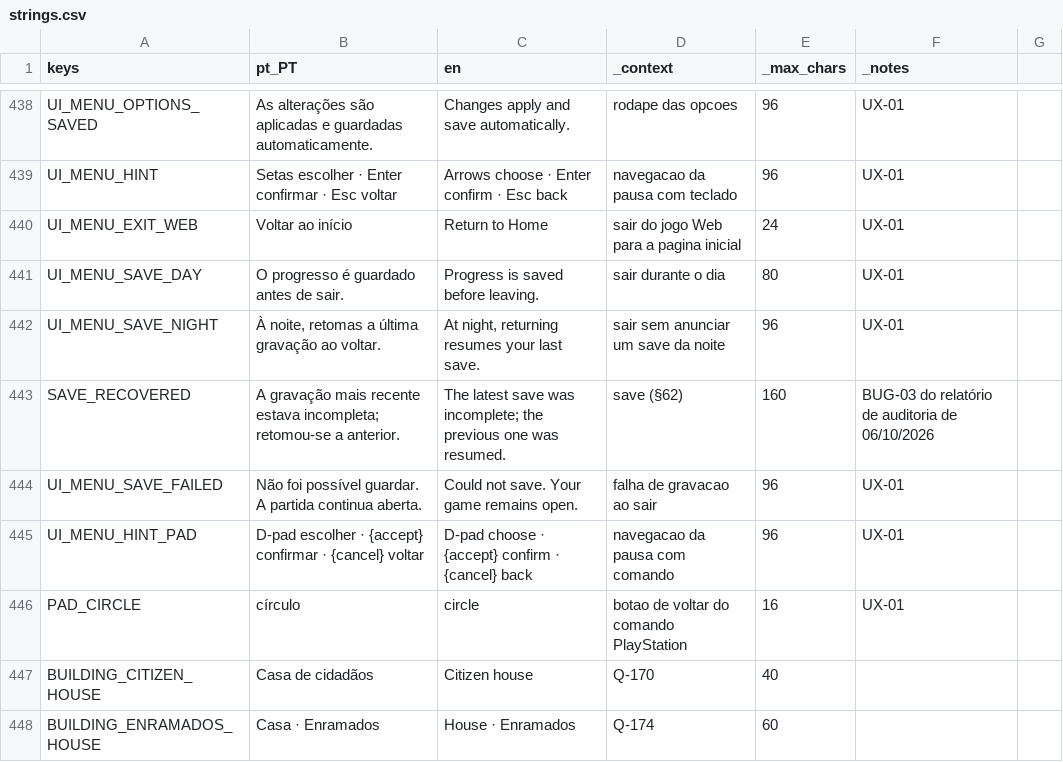
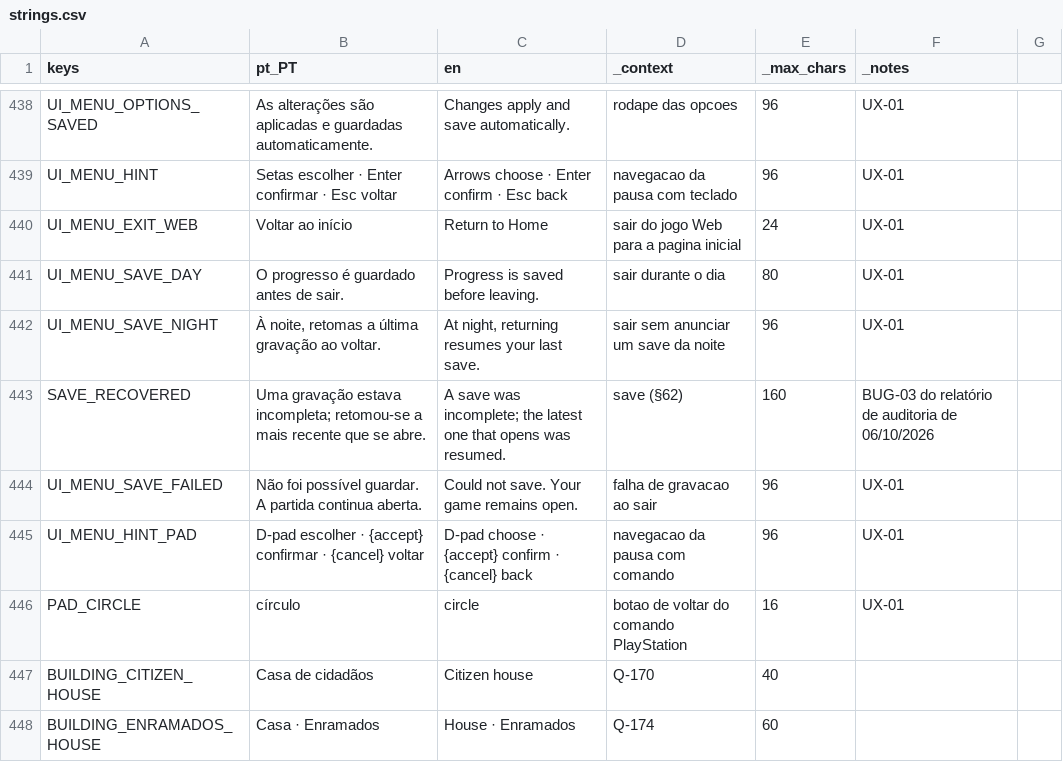
Before and after one commit to henriquecoding/empire, a CSV file: data/i18n/strings.csv, drawn as a sheet; only a part is shown, gaps mark what is left out.

```diff
--- a/data/i18n/strings.csv
+++ b/data/i18n/strings.csv
@@ -732,3 +732,3 @@ UI_MENU_SAVE_DAY,O progresso é guardado antes de sair.,Progress is saved before
 UI_MENU_SAVE_NIGHT,"À noite, retomas a última gravação ao voltar.","At night, returning resumes your last save.",sair sem anunciar um save da noite,96,UX-01
-SAVE_RECOVERED,"A gravação mais recente estava incompleta; retomou-se a anterior.","The latest save was incomplete; the previous one was resumed.",save (§62),160,BUG-03 do relatório de auditoria de 06/10/2026
+SAVE_RECOVERED,"Uma gravação estava incompleta; retomou-se a mais recente que se abre.","A save was incomplete; the latest one that opens was resumed.",save (§62),160,BUG-03 do relatório de auditoria de 06/10/2026
 UI_MENU_SAVE_FAILED,Não foi possível guardar. A partida continua aberta.,Could not save. Your game remains open.,falha de gravacao ao sair,96,UX-01
```
Also changed, not shown: 18 other files.
